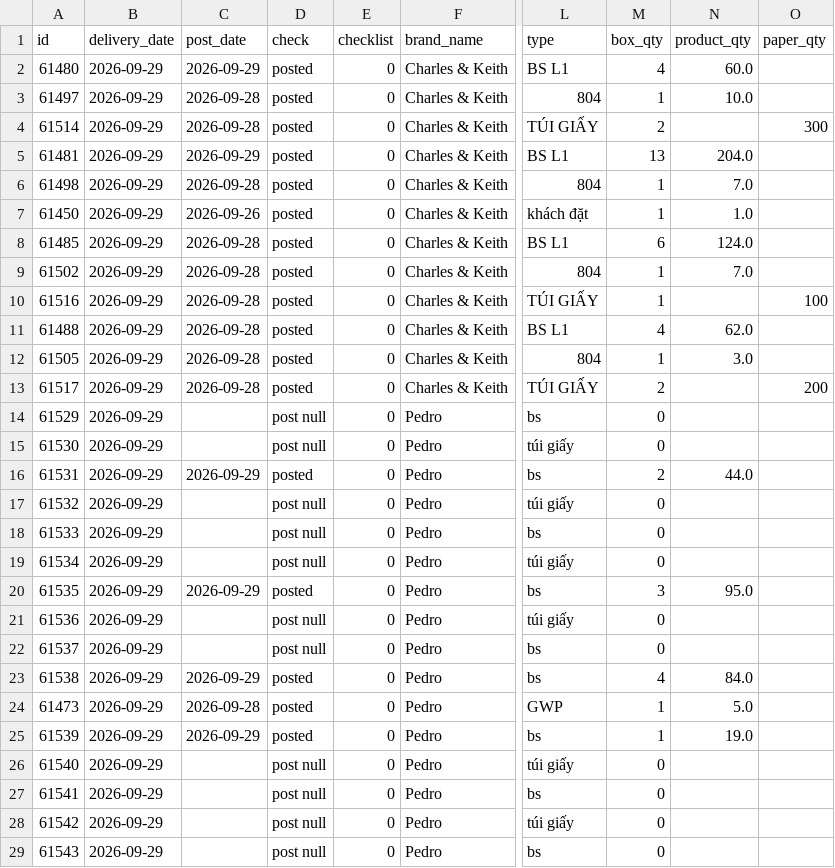
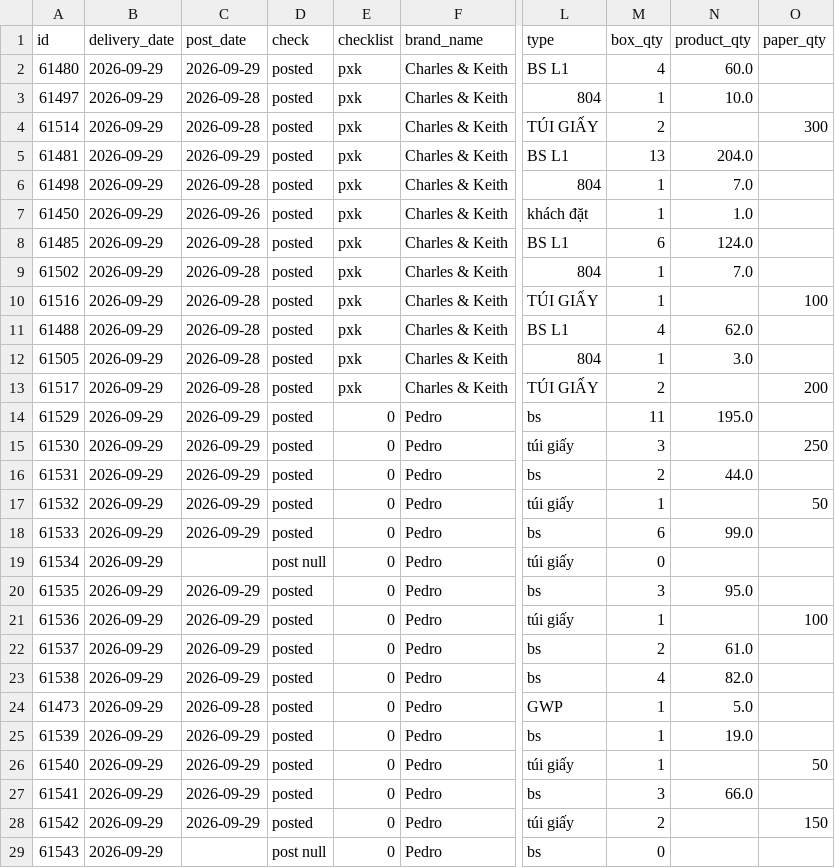
Before and after one commit to thuanmaison113-boop/report, a CSV file: outbound.csv, drawn as a sheet; only a part is shown, gaps mark what is left out; the diff covers the shown part only; the diff names each change by its address in the sheet, - before the commit and + after, or states it on an @@ line.

Commit message:
Update data 2026-09-29 14:10

```diff
--- a/outbound.csv
+++ b/outbound.csv
-E2:E13 (checklist): 0
+E2:E13 (checklist): pxk
-C14:C15 (post_date): (empty)
+C14:C15 (post_date): 2026-09-29
-D14:D15 (check): post null
+D14:D15 (check): posted
-M14 (box_qty): 0
+M14 (box_qty): 11
-N14 (product_qty): (empty)
+N14 (product_qty): 195.0
-M15 (box_qty): 0
+M15 (box_qty): 3
-O15 (paper_qty): (empty)
+O15 (paper_qty): 250
-C17:C18 (post_date): (empty)
+C17:C18 (post_date): 2026-09-29
-D17:D18 (check): post null
+D17:D18 (check): posted
-M17 (box_qty): 0
+M17 (box_qty): 1
-O17 (paper_qty): (empty)
+O17 (paper_qty): 50
-M18 (box_qty): 0
+M18 (box_qty): 6
-N18 (product_qty): (empty)
+N18 (product_qty): 99.0
-C21:C22 (post_date): (empty)
+C21:C22 (post_date): 2026-09-29
-D21:D22 (check): post null
+D21:D22 (check): posted
-M21 (box_qty): 0
+M21 (box_qty): 1
-O21 (paper_qty): (empty)
+O21 (paper_qty): 100
-M22 (box_qty): 0
+M22 (box_qty): 2
-N22 (product_qty): (empty)
+N22 (product_qty): 61.0
-N23 (product_qty): 84.0
+N23 (product_qty): 82.0
-C26:C28 (post_date): (empty)
+C26:C28 (post_date): 2026-09-29
-D26:D28 (check): post null
+D26:D28 (check): posted
-M26 (box_qty): 0
+M26 (box_qty): 1
-O26 (paper_qty): (empty)
+O26 (paper_qty): 50
-M27 (box_qty): 0
+M27 (box_qty): 3
-N27 (product_qty): (empty)
+N27 (product_qty): 66.0
-M28 (box_qty): 0
+M28 (box_qty): 2
-O28 (paper_qty): (empty)
+O28 (paper_qty): 150
```
Also changed, not shown: 49 edited cells elsewhere in this file.
